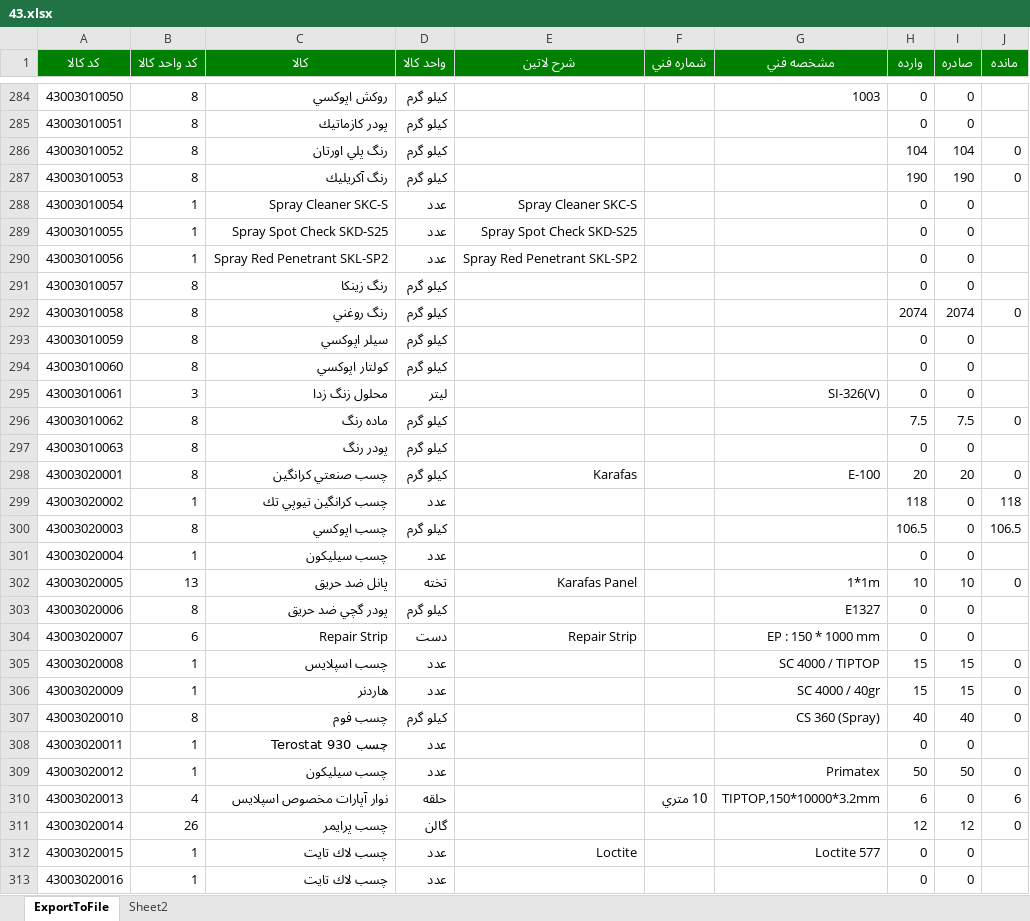
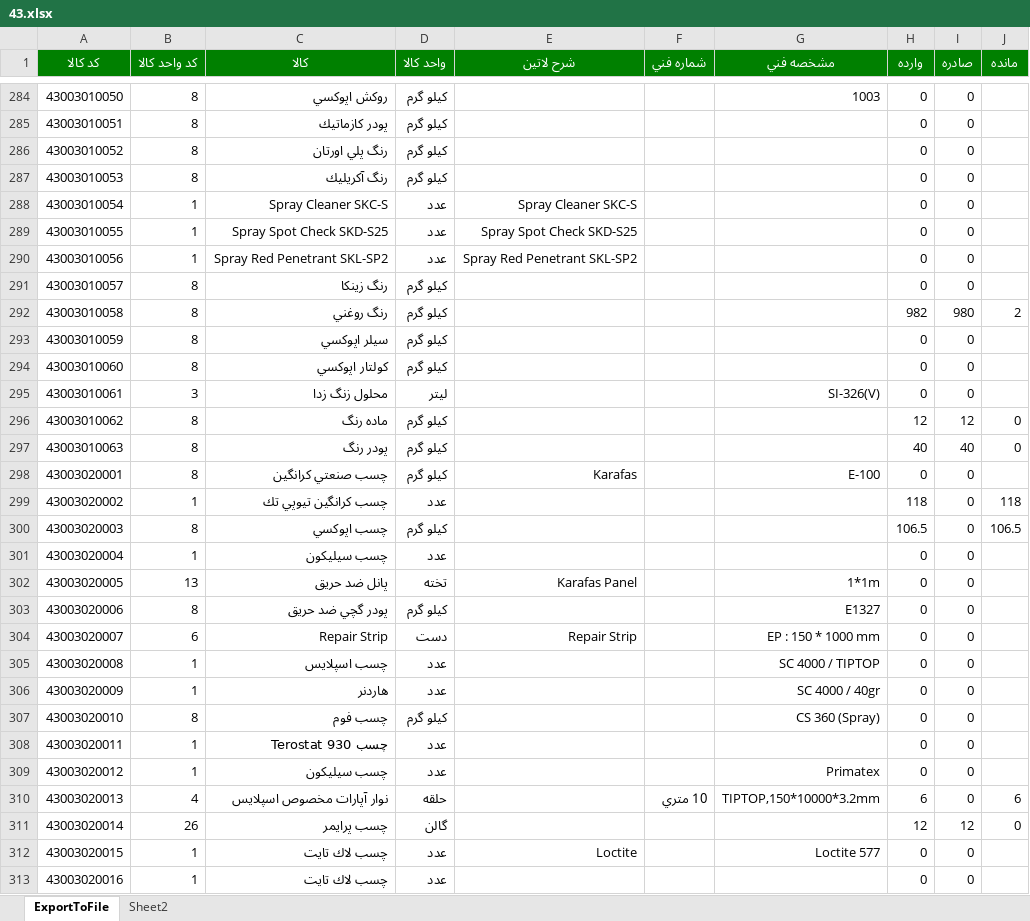
Before and after one commit to heidaralavi/Kasri, an Excel workbook: 43.xlsx, sheet ExportToFile, drawn as a sheet; only a part is shown, gaps mark what is left out; values as stored, in another font and other column widths than the file's, no borders; the diff covers the shown part only; the diff names each change by its address in the sheet, - before the commit and + after, or states it on an @@ line.

```diff
--- a/43.xlsx (sheet ExportToFile)
+++ b/43.xlsx (sheet ExportToFile)
-H286 (وارده): 104
+H286 (وارده): 0
-I286 (صادره): 104
+I286 (صادره): 0
-J286:J287 (مانده): 0
+J286:J287 (مانده): (empty)
-H287 (وارده): 190
+H287 (وارده): 0
-I287 (صادره): 190
+I287 (صادره): 0
-H292 (وارده): 2074
+H292 (وارده): 982
-I292 (صادره): 2074
+I292 (صادره): 980
-J292 (مانده): 0
+J292 (مانده): 2
-H296 (وارده): 7.5
+H296 (وارده): 12
-I296 (صادره): 7.5
+I296 (صادره): 12
-H297 (وارده): 0
+H297 (وارده): 40
-I297 (صادره): 0
+I297 (صادره): 40
-J297 (مانده): (empty)
+J297 (مانده): 0
-H298 (وارده): 20
+H298 (وارده): 0
-I298 (صادره): 20
+I298 (صادره): 0
-J298 (مانده): 0
+J298 (مانده): (empty)
-H302 (وارده): 10
+H302 (وارده): 0
-I302 (صادره): 10
+I302 (صادره): 0
-J302 (مانده): 0
+J302 (مانده): (empty)
-H305:H306 (وارده): 15
+H305:H306 (وارده): 0
-I305:I306 (صادره): 15
+I305:I306 (صادره): 0
-J305:J307 (مانده): 0
+J305:J307 (مانده): (empty)
-H307 (وارده): 40
+H307 (وارده): 0
-I307 (صادره): 40
+I307 (صادره): 0
-H309 (وارده): 50
+H309 (وارده): 0
-I309 (صادره): 50
+I309 (صادره): 0
-J309 (مانده): 0
+J309 (مانده): (empty)
```
Also changed, not shown: 254 edited cells elsewhere in this sheet, 41.xlsx, 42.xlsx, 4 other files.
